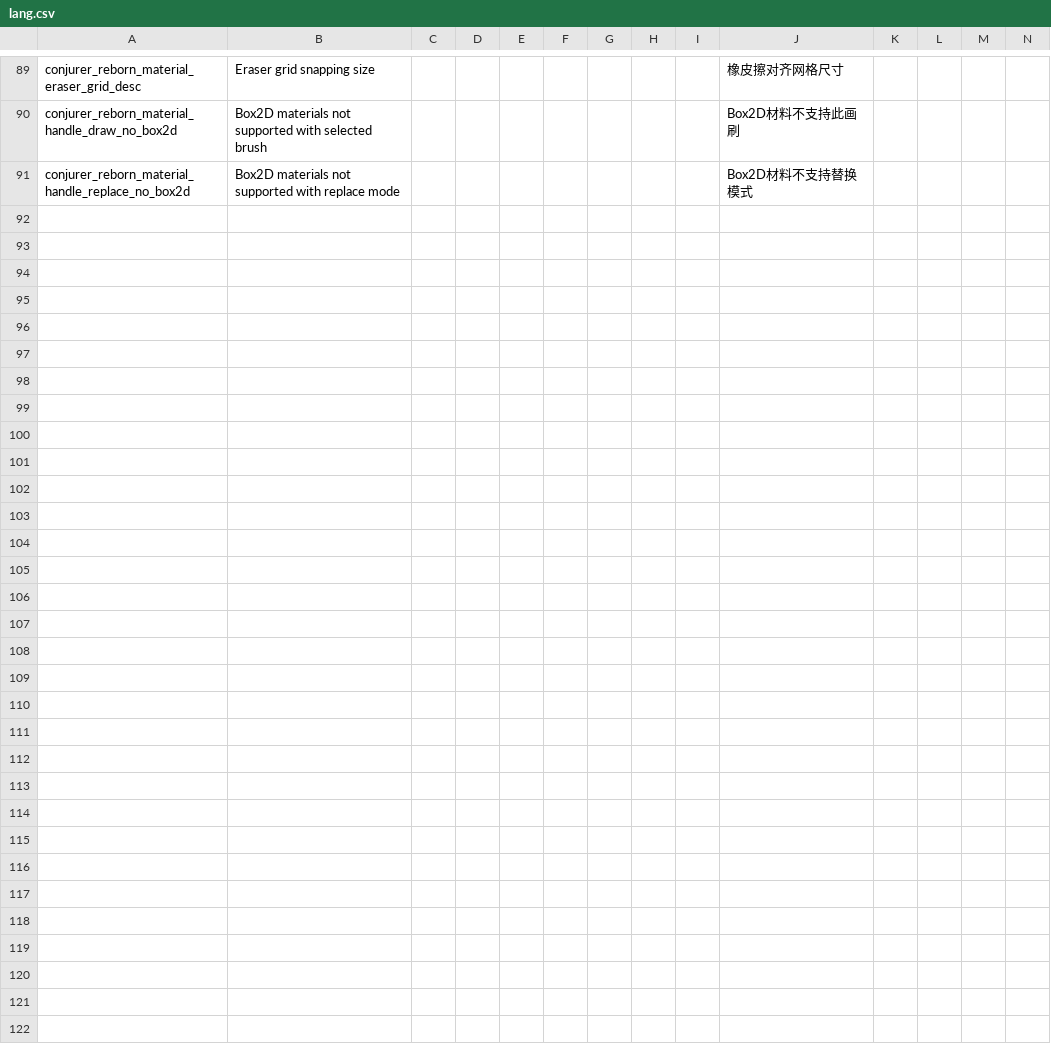
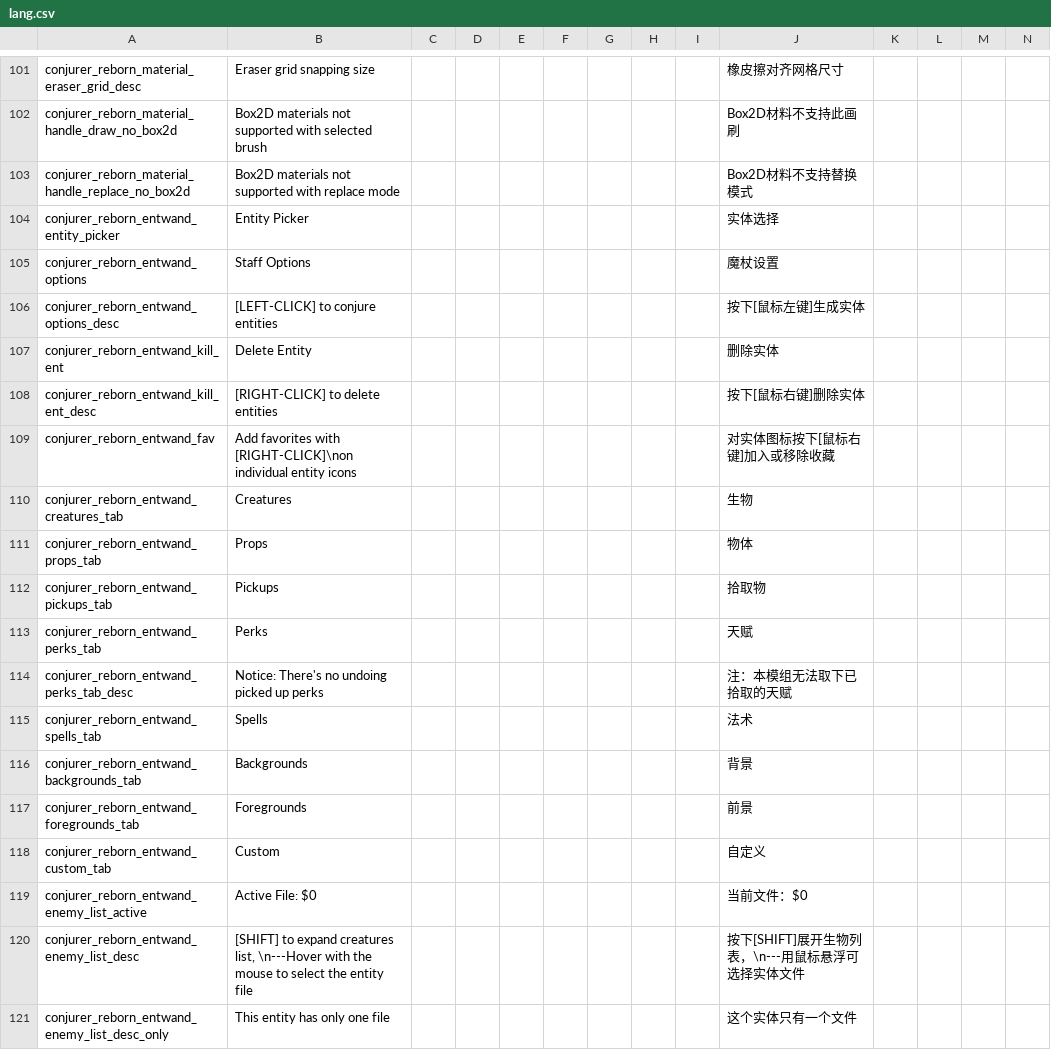
Before and after one commit to KagiamamaHIna/conjurer_reborn, a CSV file: files/lang/lang.csv, drawn as a sheet; only a part is shown, gaps mark what is left out; rows hold the shown columns only; the diff covers the shown part only; the diff names each change by its address in the sheet, - before the commit and + after, or states it on an @@ line.

```diff
--- a/files/lang/lang.csv
+++ b/files/lang/lang.csv
+row 104: conjurer_reborn_entwand_entity_picker | Entity Picker |  |  |  |  |  |  |  | 实体选择
+row 105: conjurer_reborn_entwand_options | Staff Options |  |  |  |  |  |  |  | 魔杖设置
+row 106: conjurer_reborn_entwand_options_desc | [LEFT-CLICK] to conjure entities |  |  |  |  |  |  |  | 按下[鼠标左键]生成实体
+row 107: conjurer_reborn_entwand_kill_ent | Delete Entity |  |  |  |  |  |  |  | 删除实体
+row 108: conjurer_reborn_entwand_kill_ent_desc | [RIGHT-CLICK] to delete entities |  |  |  |  |  |  |  | 按下[鼠标右键]删除实体
+row 109: conjurer_reborn_entwand_fav | Add favorites with [RIGHT-CLICK]\non individual entity icons |  |  |  |  |  |  |  | 对实体图标按下[鼠标右键]加入或移除收藏
+row 110: conjurer_reborn_entwand_creatures_tab | Creatures |  |  |  |  |  |  |  | 生物
+row 111: conjurer_reborn_entwand_props_tab | Props |  |  |  |  |  |  |  | 物体
+row 112: conjurer_reborn_entwand_pickups_tab | Pickups |  |  |  |  |  |  |  | 拾取物
+row 113: conjurer_reborn_entwand_perks_tab | Perks |  |  |  |  |  |  |  | 天赋
+row 114: conjurer_reborn_entwand_perks_tab_desc | Notice: There's no undoing picked up perks |  |  |  |  |  |  |  | 注：本模组无法取下已拾取的天赋
+row 115: conjurer_reborn_entwand_spells_tab | Spells |  |  |  |  |  |  |  | 法术
+row 116: conjurer_reborn_entwand_backgrounds_tab | Backgrounds |  |  |  |  |  |  |  | 背景
+row 117: conjurer_reborn_entwand_foregrounds_tab | Foregrounds |  |  |  |  |  |  |  | 前景
+row 118: conjurer_reborn_entwand_custom_tab | Custom |  |  |  |  |  |  |  | 自定义
+row 119: conjurer_reborn_entwand_enemy_list_active | Active File: $0 |  |  |  |  |  |  |  | 当前文件：$0
+row 120: conjurer_reborn_entwand_enemy_list_desc | [SHIFT] to expand creatures list, \n---Hover with the mouse to select the entity file |  |  |  |  |  |  |  | 按下[SHIFT]展开生物列表，\n---用鼠标悬浮可选择实体文件
+row 121: conjurer_reborn_entwand_enemy_list_desc_only | This entity has only one file |  |  |  |  |  |  |  | 这个实体只有一个文件
```
Also changed, not shown: 12 added rows elsewhere in this file, 20 other files.
